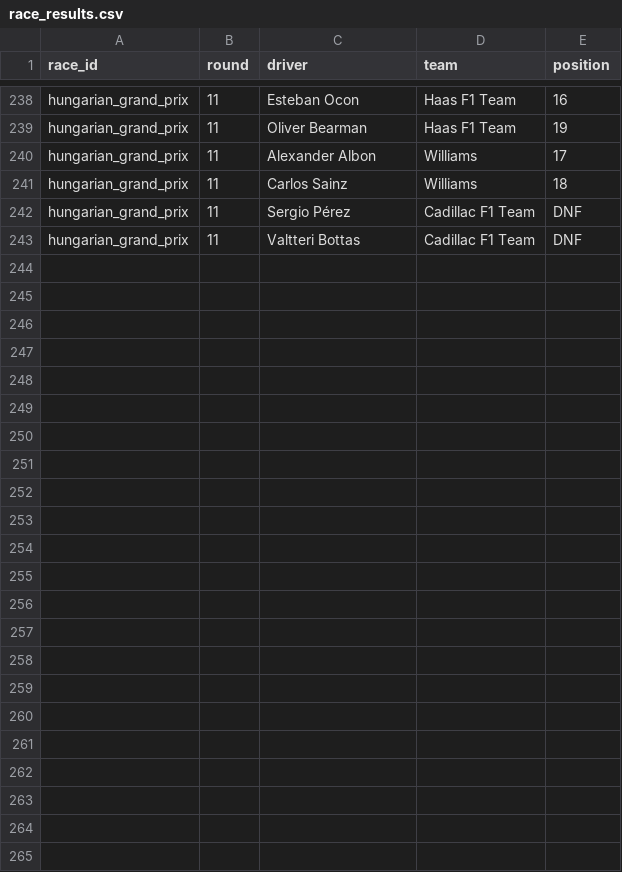
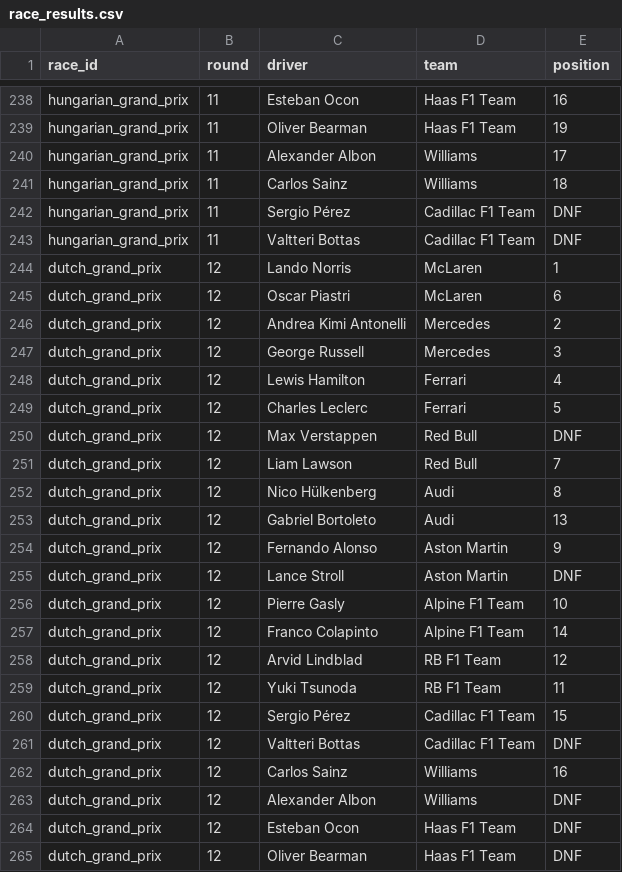
Before and after one commit to jasonk83/muscup_f1_2026, a CSV file: race_results.csv, drawn as a sheet; only a part is shown, gaps mark what is left out; the diff names each change by its address in the sheet, - before the commit and + after, or states it on an @@ line.

```diff
--- a/race_results.csv
+++ b/race_results.csv
+row 244: dutch_grand_prix | 12 | Lando Norris | McLaren | 1
+row 245: dutch_grand_prix | 12 | Oscar Piastri | McLaren | 6
+row 246: dutch_grand_prix | 12 | Andrea Kimi Antonelli | Mercedes | 2
+row 247: dutch_grand_prix | 12 | George Russell | Mercedes | 3
+row 248: dutch_grand_prix | 12 | Lewis Hamilton | Ferrari | 4
+row 249: dutch_grand_prix | 12 | Charles Leclerc | Ferrari | 5
+row 250: dutch_grand_prix | 12 | Max Verstappen | Red Bull | DNF
+row 251: dutch_grand_prix | 12 | Liam Lawson | Red Bull | 7
+row 252: dutch_grand_prix | 12 | Nico Hülkenberg | Audi | 8
+row 253: dutch_grand_prix | 12 | Gabriel Bortoleto | Audi | 13
+row 254: dutch_grand_prix | 12 | Fernando Alonso | Aston Martin | 9
+row 255: dutch_grand_prix | 12 | Lance Stroll | Aston Martin | DNF
+row 256: dutch_grand_prix | 12 | Pierre Gasly | Alpine F1 Team | 10
+row 257: dutch_grand_prix | 12 | Franco Colapinto | Alpine F1 Team | 14
+row 258: dutch_grand_prix | 12 | Arvid Lindblad | RB F1 Team | 12
+row 259: dutch_grand_prix | 12 | Yuki Tsunoda | RB F1 Team | 11
+row 260: dutch_grand_prix | 12 | Sergio Pérez | Cadillac F1 Team | 15
+row 261: dutch_grand_prix | 12 | Valtteri Bottas | Cadillac F1 Team | DNF
+row 262: dutch_grand_prix | 12 | Carlos Sainz | Williams | 16
+row 263: dutch_grand_prix | 12 | Alexander Albon | Williams | DNF
+row 264: dutch_grand_prix | 12 | Esteban Ocon | Haas F1 Team | DNF
+row 265: dutch_grand_prix | 12 | Oliver Bearman | Haas F1 Team | DNF
```
